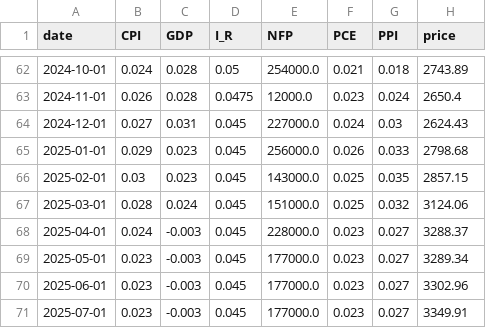
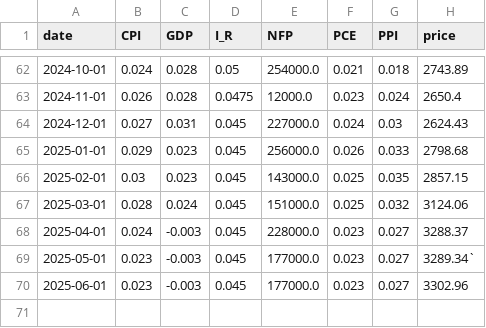
Before and after one commit to cepdnaclk/e19-4yp-Multi-Modal-Data-Fusion-for-Trading-Market-Price-Forecasting, a CSV file: code/Final_model_with_XGboost/dataM/monthly_macro_gold_dataset.csv, drawn as a sheet; only a part is shown, gaps mark what is left out.

Commit message:
XGBoost done

```diff
--- a/code/Final_model_with_XGboost/dataM/monthly_macro_gold_dataset.csv
+++ b/code/Final_model_with_XGboost/dataM/monthly_macro_gold_dataset.csv
@@ -68,4 +68,3 @@ date,CPI,GDP,I_R,NFP,PCE,PPI,price
 2025-04-01,0.024,-0.003,0.045,228000.0,0.023,0.027,3288.37
-2025-05-01,0.023,-0.003,0.045,177000.0,0.023,0.027,3289.34
+2025-05-01,0.023,-0.003,0.045,177000.0,0.023,0.027,3289.34`
 2025-06-01,0.023,-0.003,0.045,177000.0,0.023,0.027,3302.96
-2025-07-01,0.023,-0.003,0.045,177000.0,0.023,0.027,3349.91
```
Also changed, not shown: code/Final_model_with_XGboost/dataM/test_with_predictions.csv, 12 other files.
